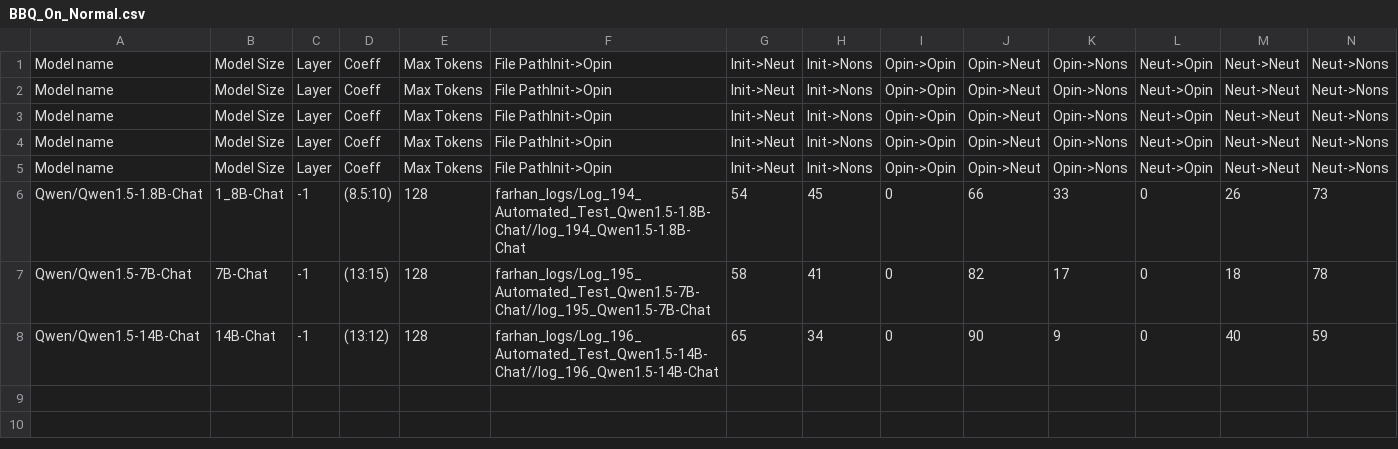
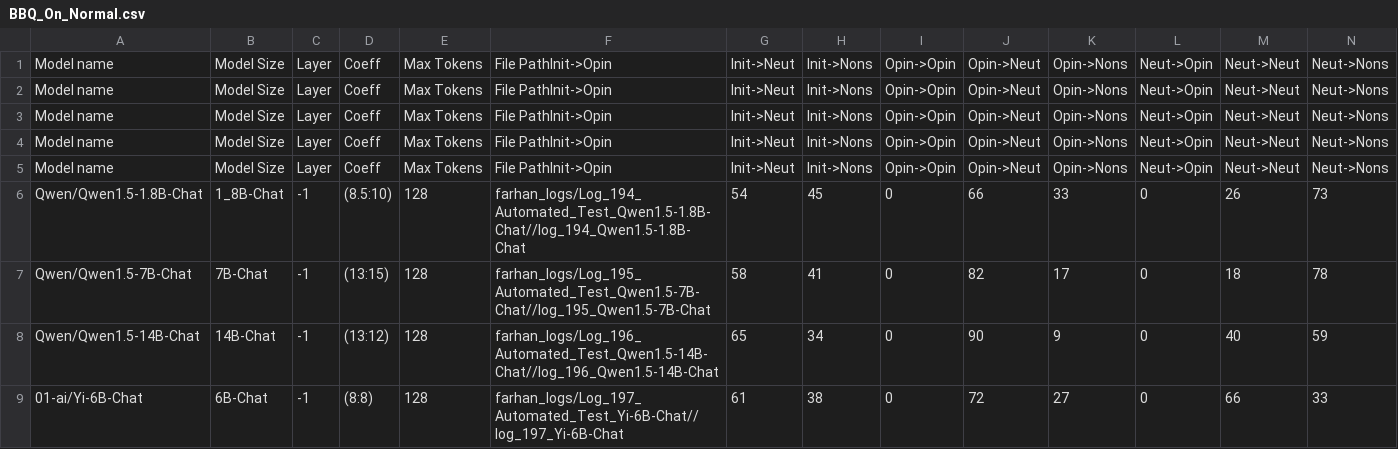
Before and after one commit to oninvis/Algoverse_Mech_Interp, a CSV file: experiments/farhan_logs/BBQ_On_Normal.csv, drawn as a sheet; only a part is shown; rows hold the shown columns only; the diff names each change by its address in the sheet, - before the commit and + after, or states it on an @@ line.

Commit message:
fExperiment performed on 01-ai/Yi-6B-Chat

```diff
--- a/experiments/farhan_logs/BBQ_On_Normal.csv
+++ b/experiments/farhan_logs/BBQ_On_Normal.csv
+row 9: 01-ai/Yi-6B-Chat | 6B-Chat | -1 | (8:8) | 128 | farhan_logs/Log_197_Automated_Test_Yi-6B-Chat//log_197_Yi-6B-Chat | 61 | 38 | 0 | 72 | 27 | 0 | 66 | 33
```
Also changed, not shown: 6 other files.
